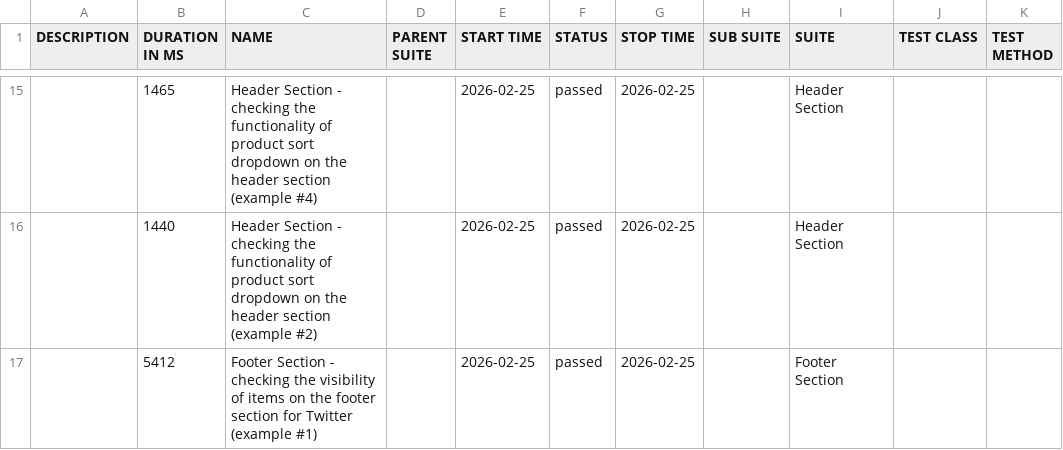
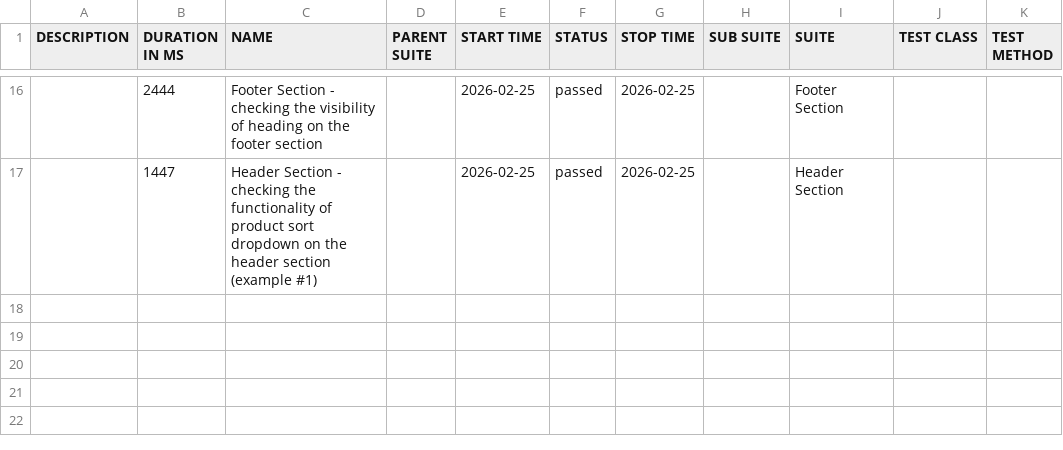
Before and after one commit to Danishs112/Swag-Labs-Demo, a CSV file: data/suites.csv, drawn as a sheet; only a part is shown, gaps mark what is left out; the diff covers the shown part only.

```diff
--- a/data/suites.csv
+++ b/data/suites.csv
@@ -15,3 +16,2 @@
-"","1465","Header Section - checking the functionality of product sort dropdown on the header section (example #4)","","2026-02-25","passed","2026-02-25","","Header Section","",""
-"","1440","Header Section - checking the functionality of product sort dropdown on the header section (example #2)","","2026-02-25","passed","2026-02-25","","Header Section","",""
-"","5412","Footer Section - checking the visibility of items on the footer section for Twitter (example #1)","","2026-02-25","passed","2026-02-25","","Footer Section","",""
+"","2444","Footer Section - checking the visibility of heading on the footer section","","2026-02-25","passed","2026-02-25","","Footer Section","",""
+"","1447","Header Section - checking the functionality of product sort dropdown on the header section (example #1)","","2026-02-25","passed","2026-02-25","","Header Section","",""
```
Also changed, not shown: 2 added rows, 1 removed row and 29 edited cells elsewhere in this file, data/behaviors.csv, 46 other files.
